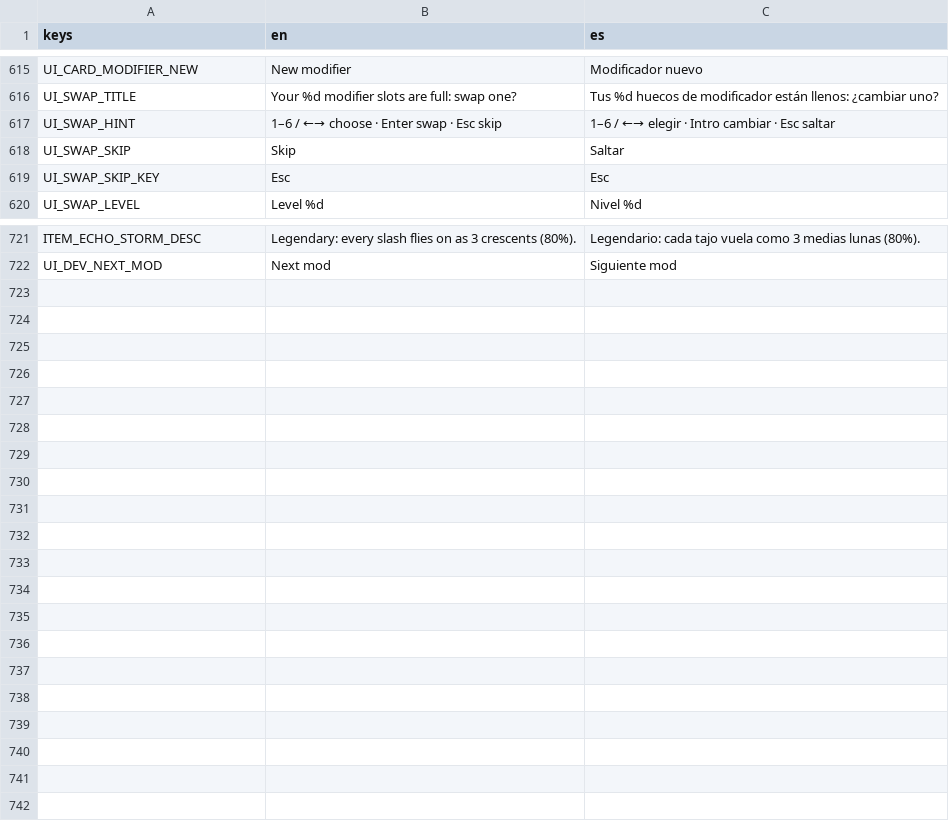
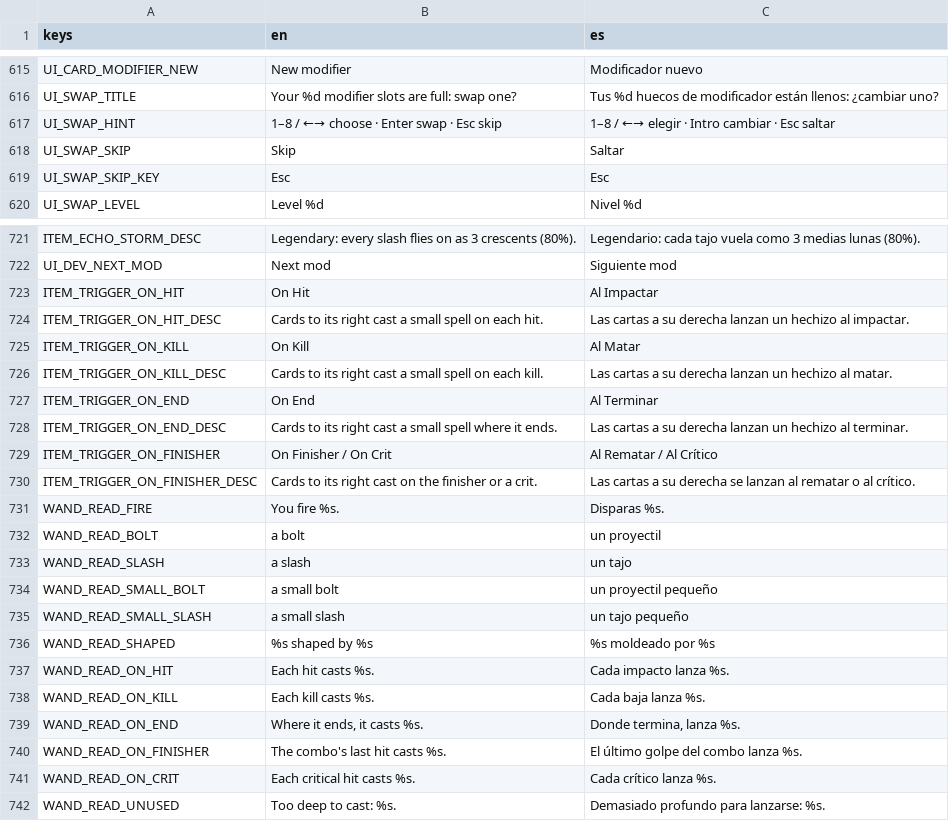
Before and after one commit to riusprime/zero-depth, a CSV file: locale/strings.csv, drawn as a sheet; only a part is shown, gaps mark what is left out.

```diff
--- a/locale/strings.csv
+++ b/locale/strings.csv
@@ -616,3 +616,3 @@ UI_CARD_MODIFIER_NEW,New modifier,Modificador nuevo
 UI_SWAP_TITLE,Your %d modifier slots are full: swap one?,Tus %d huecos de modificador están llenos: ¿cambiar uno?
-UI_SWAP_HINT,1–6 / ←→ choose · Enter swap · Esc skip,1–6 / ←→ elegir · Intro cambiar · Esc saltar
+UI_SWAP_HINT,1–8 / ←→ choose · Enter swap · Esc skip,1–8 / ←→ elegir · Intro cambiar · Esc saltar
 UI_SWAP_SKIP,Skip,Saltar
@@ -722 +722,21 @@ ITEM_ECHO_STORM_DESC,Legendary: every slash flies on as 3 crescents (80%).,Legen
 UI_DEV_NEXT_MOD,Next mod,Siguiente mod
+ITEM_TRIGGER_ON_HIT,On Hit,Al Impactar
+ITEM_TRIGGER_ON_HIT_DESC,Cards to its right cast a small spell on each hit.,Las cartas a su derecha lanzan un hechizo al impactar.
+ITEM_TRIGGER_ON_KILL,On Kill,Al Matar
+ITEM_TRIGGER_ON_KILL_DESC,Cards to its right cast a small spell on each kill.,Las cartas a su derecha lanzan un hechizo al matar.
+ITEM_TRIGGER_ON_END,On End,Al Terminar
+ITEM_TRIGGER_ON_END_DESC,Cards to its right cast a small spell where it ends.,Las cartas a su derecha lanzan un hechizo al terminar.
+ITEM_TRIGGER_ON_FINISHER,On Finisher / On Crit,Al Rematar / Al Crítico
+ITEM_TRIGGER_ON_FINISHER_DESC,Cards to its right cast on the finisher or a crit.,Las cartas a su derecha se lanzan al rematar o al crítico.
+WAND_READ_FIRE,You fire %s.,Disparas %s.
+WAND_READ_BOLT,a bolt,un proyectil
+WAND_READ_SLASH,a slash,un tajo
+WAND_READ_SMALL_BOLT,a small bolt,un proyectil pequeño
+WAND_READ_SMALL_SLASH,a small slash,un tajo pequeño
+WAND_READ_SHAPED,%s shaped by %s,%s moldeado por %s
+WAND_READ_ON_HIT,Each hit casts %s.,Cada impacto lanza %s.
+WAND_READ_ON_KILL,Each kill casts %s.,Cada baja lanza %s.
+WAND_READ_ON_END,"Where it ends, it casts %s.","Donde termina, lanza %s."
+WAND_READ_ON_FINISHER,The combo's last hit casts %s.,El último golpe del combo lanza %s.
+WAND_READ_ON_CRIT,Each critical hit casts %s.,Cada crítico lanza %s.
+WAND_READ_UNUSED,Too deep to cast: %s.,Demasiado profundo para lanzarse: %s.
```
Also changed, not shown: 48 other files.
